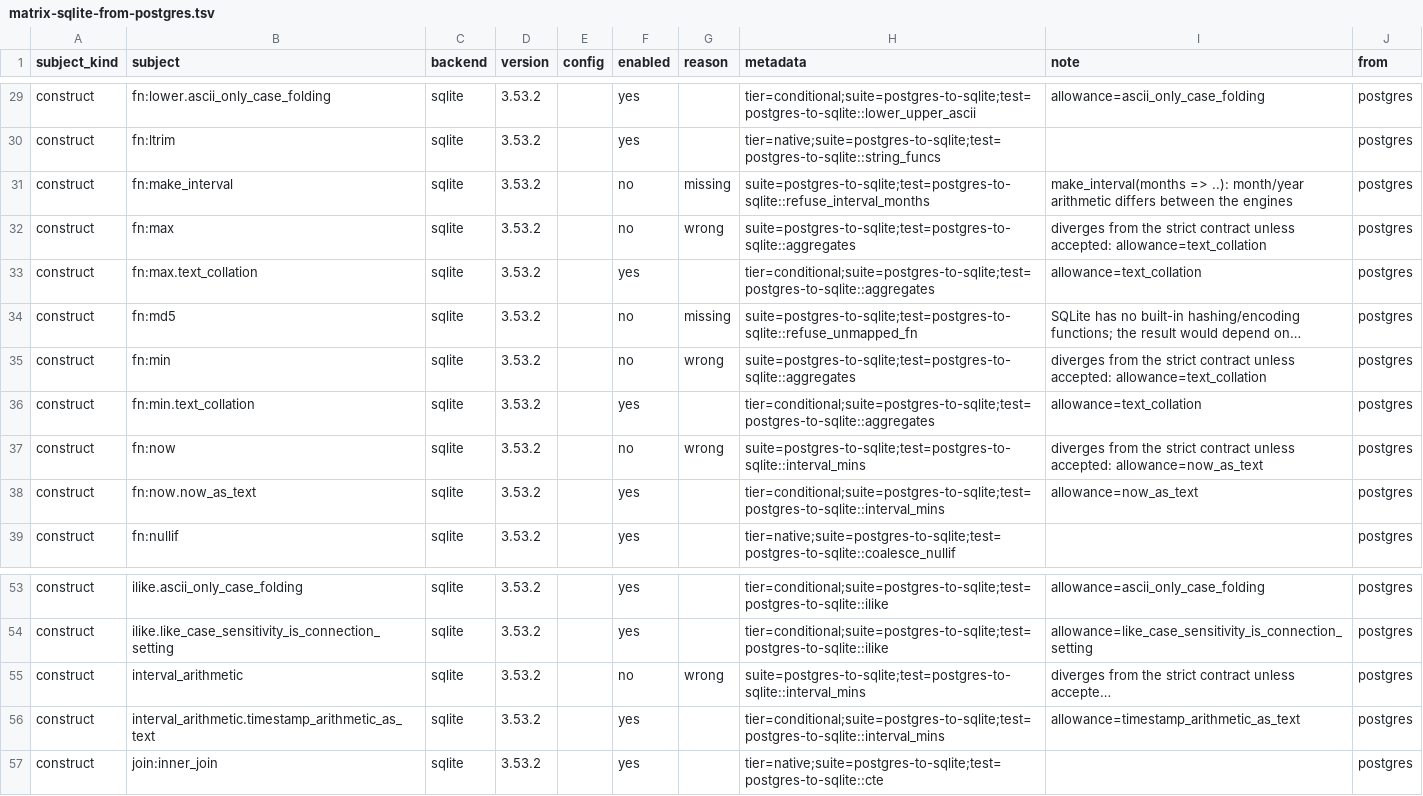
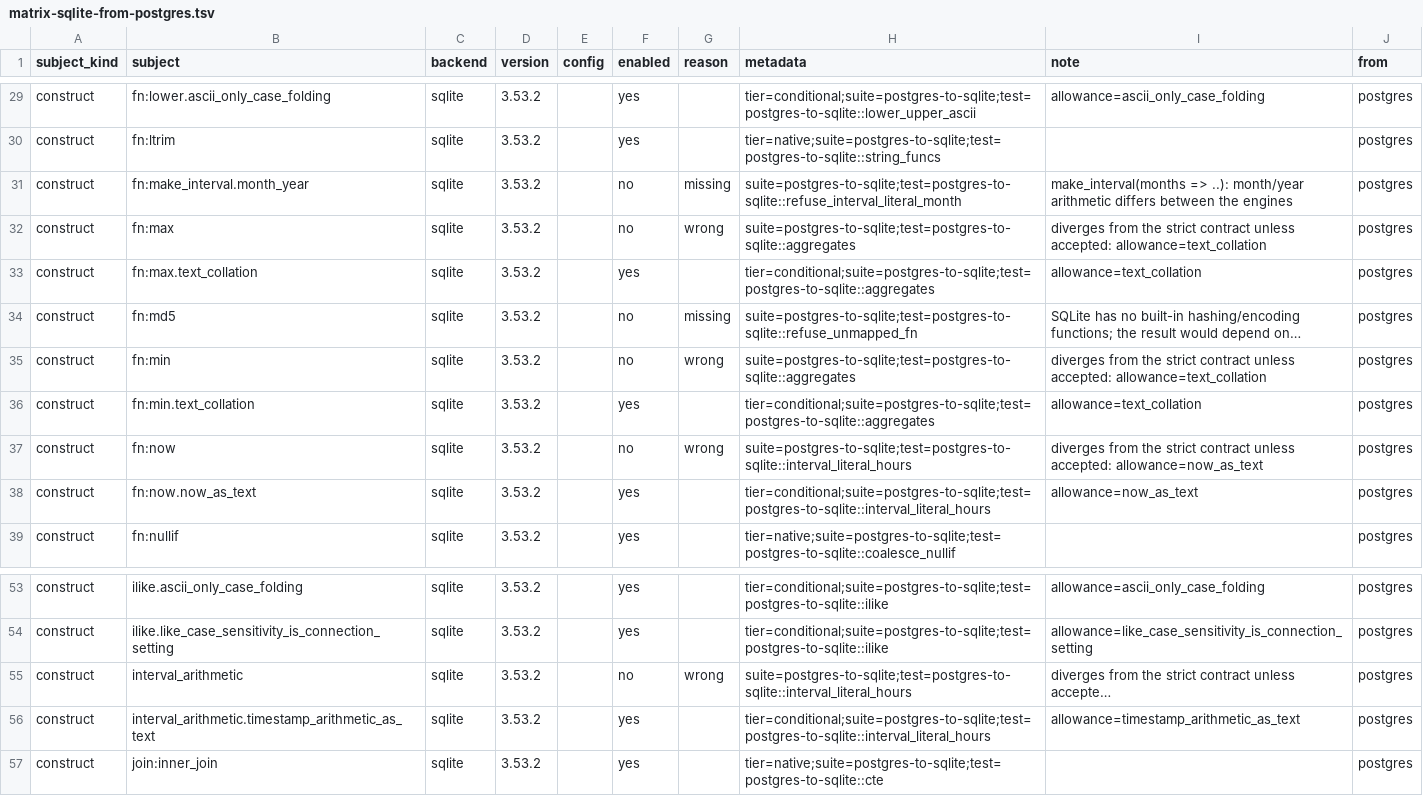
Before and after one commit to ThinkersJournal/unisql, a TSV file: crates/unisql-dialect-sqlite/matrix-sqlite-from-postgres.tsv, drawn as a sheet; only a part is shown, gaps mark what is left out; long unchanged cells end in …; the diff names each change by its address in the sheet, - before the commit and + after, or states it on an @@ line.

```diff
--- a/crates/unisql-dialect-sqlite/matrix-sqlite-from-postgres.tsv
+++ b/crates/unisql-dialect-sqlite/matrix-sqlite-from-postgres.tsv
-B31 (subject): fn:make_interval
+B31 (subject): fn:make_interval.month_year
-H31 (metadata): suite=postgres-to-sqlite;test=postgres-to-sqlite::refuse_interval_months
+H31 (metadata): suite=postgres-to-sqlite;test=postgres-to-sqlite::refuse_interval_literal_month
-H37 (metadata): suite=postgres-to-sqlite;test=postgres-to-sqlite::interval_mins
+H37 (metadata): suite=postgres-to-sqlite;test=postgres-to-sqlite::interval_literal_hours
-H38 (metadata): tier=conditional;suite=postgres-to-sqlite;test=postgres-to-sqlite::interval_mins
+H38 (metadata): tier=conditional;suite=postgres-to-sqlite;test=postgres-to-sqlite::interval_literal_hours
-H55 (metadata): suite=postgres-to-sqlite;test=postgres-to-sqlite::interval_mins
+H55 (metadata): suite=postgres-to-sqlite;test=postgres-to-sqlite::interval_literal_hours
-H56 (metadata): tier=conditional;suite=postgres-to-sqlite;test=postgres-to-sqlite::interval_mins
+H56 (metadata): tier=conditional;suite=postgres-to-sqlite;test=postgres-to-sqlite::interval_literal_hours
```
Also changed, not shown: 23 other files.
